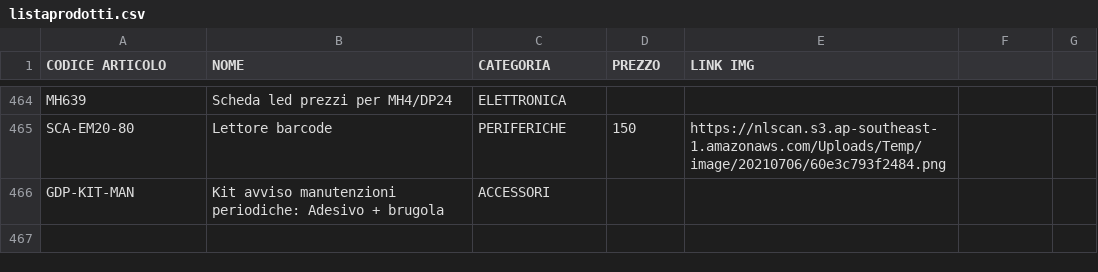
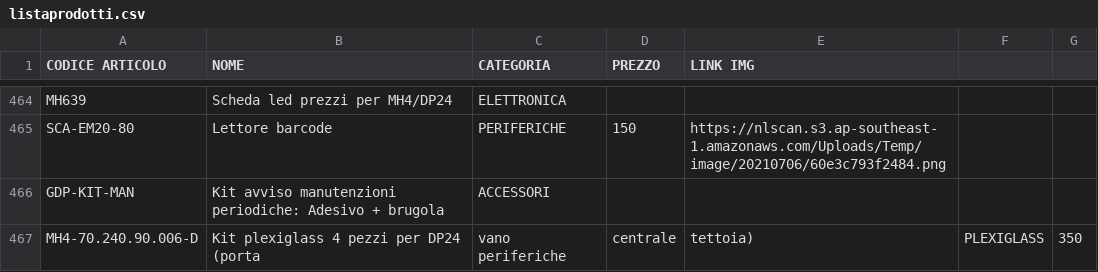
Before and after one commit to MicorhardAss/mhricambi, a CSV file: listaprodotti.csv, drawn as a sheet; only a part is shown, gaps mark what is left out; the diff names each change by its address in the sheet, - before the commit and + after, or states it on an @@ line.

Commit message:
Update listaprodotti.csv

```diff
--- a/listaprodotti.csv
+++ b/listaprodotti.csv
+row 467: MH4-70.240.90.006-D | Kit plexiglass 4 pezzi per DP24 (porta | vano periferiche | centrale | tettoia) | PLEXIGLASS | 350
```
